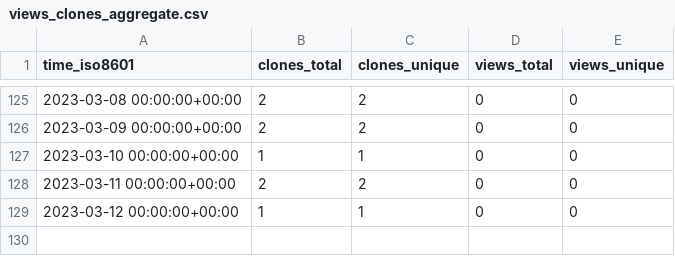
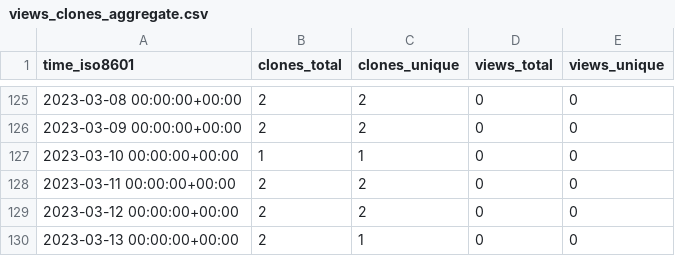
Before and after one commit to kingsdigitallab/layers-of-vision, a CSV file: kingsdigitallab/layers-of-vision/ghrs-data/views_clones_aggregate.csv, drawn as a sheet; only a part is shown, gaps mark what is left out.

```diff
--- a/kingsdigitallab/layers-of-vision/ghrs-data/views_clones_aggregate.csv
+++ b/kingsdigitallab/layers-of-vision/ghrs-data/views_clones_aggregate.csv
@@ -128,2 +128,3 @@ time_iso8601,clones_total,clones_unique,views_total,views_unique
 2023-03-11 00:00:00+00:00,2,2,0,0
-2023-03-12 00:00:00+00:00,1,1,0,0
+2023-03-12 00:00:00+00:00,2,2,0,0
+2023-03-13 00:00:00+00:00,2,1,0,0
```
Also changed, not shown: 1 other file.
